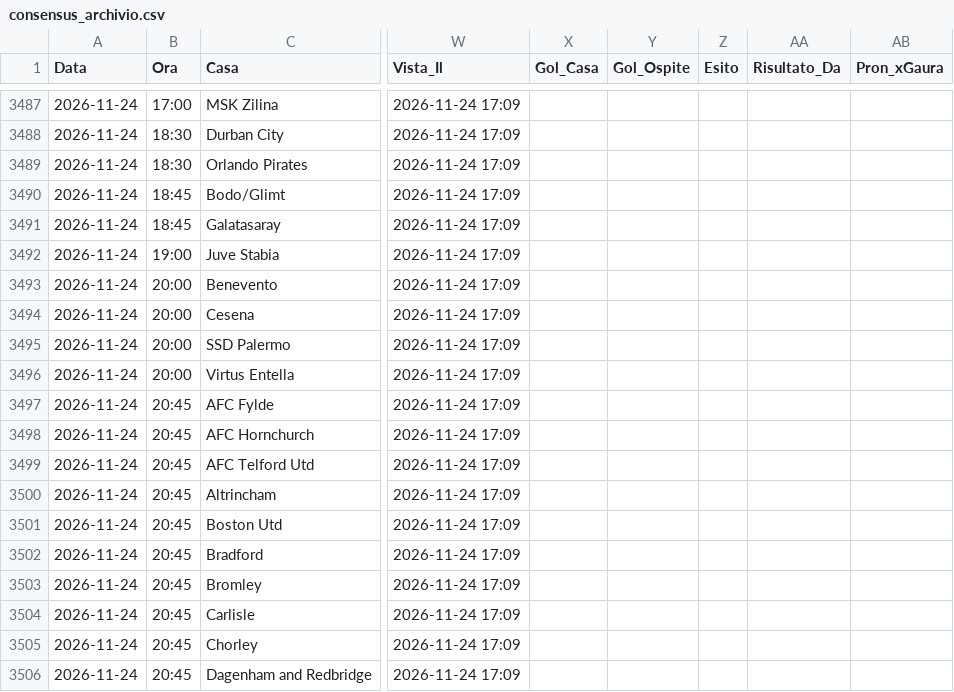
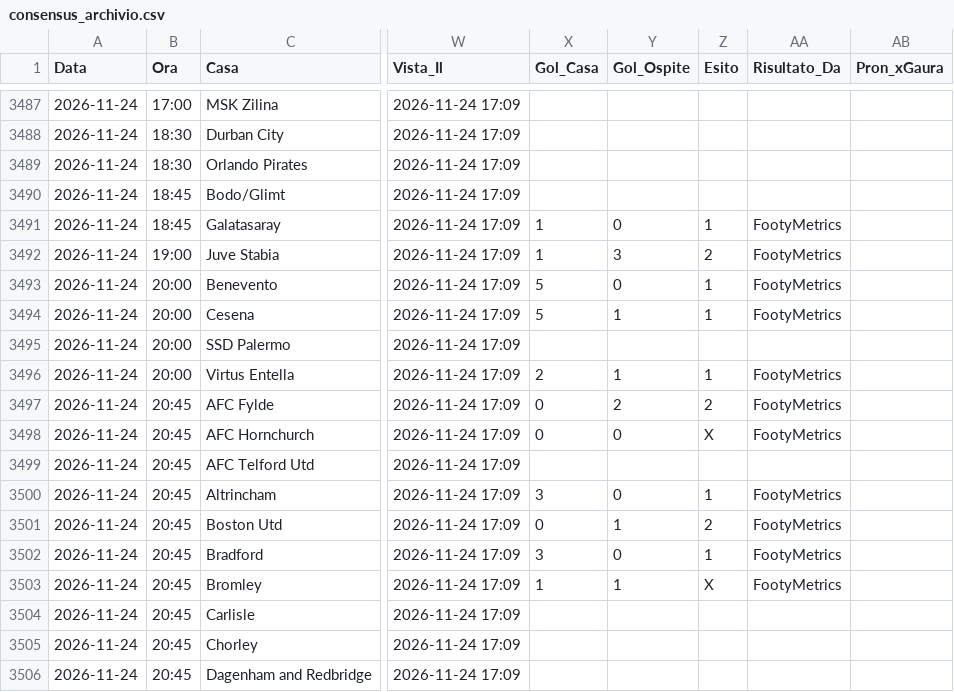
Before and after one commit to Caltiki/pronostici-repo, a CSV file: consensus_archivio.csv, drawn as a sheet; only a part is shown, gaps mark what is left out; the diff covers the shown part only; the diff names each change by its address in the sheet, - before the commit and + after, or states it on an @@ line.

Commit message:
Update footymetrics 2026-11-24

```diff
--- a/consensus_archivio.csv
+++ b/consensus_archivio.csv
-X3491:X3492 (Gol_Casa): (empty)
+X3491:X3492 (Gol_Casa): 1
-Y3491 (Gol_Ospite): (empty)
+Y3491 (Gol_Ospite): 0
-Z3491 (Esito): (empty)
+Z3491 (Esito): 1
-AA3491:AA3494 (Risultato_Da): (empty)
+AA3491:AA3494 (Risultato_Da): FootyMetrics
-Y3492 (Gol_Ospite): (empty)
+Y3492 (Gol_Ospite): 3
-Z3492 (Esito): (empty)
+Z3492 (Esito): 2
-X3493:X3494 (Gol_Casa): (empty)
+X3493:X3494 (Gol_Casa): 5
-Y3493 (Gol_Ospite): (empty)
+Y3493 (Gol_Ospite): 0
-Z3493:Z3494 (Esito): (empty)
+Z3493:Z3494 (Esito): 1
-Y3494 (Gol_Ospite): (empty)
+Y3494 (Gol_Ospite): 1
-X3496 (Gol_Casa): (empty)
+X3496 (Gol_Casa): 2
-Y3496 (Gol_Ospite): (empty)
+Y3496 (Gol_Ospite): 1
-Z3496 (Esito): (empty)
+Z3496 (Esito): 1
-AA3496:AA3498 (Risultato_Da): (empty)
+AA3496:AA3498 (Risultato_Da): FootyMetrics
-X3497:X3498 (Gol_Casa): (empty)
+X3497:X3498 (Gol_Casa): 0
-Y3497 (Gol_Ospite): (empty)
+Y3497 (Gol_Ospite): 2
-Z3497 (Esito): (empty)
+Z3497 (Esito): 2
-Y3498 (Gol_Ospite): (empty)
+Y3498 (Gol_Ospite): 0
-Z3498 (Esito): (empty)
+Z3498 (Esito): X
-X3500 (Gol_Casa): (empty)
+X3500 (Gol_Casa): 3
-Y3500 (Gol_Ospite): (empty)
+Y3500 (Gol_Ospite): 0
-Z3500 (Esito): (empty)
+Z3500 (Esito): 1
-AA3500:AA3503 (Risultato_Da): (empty)
+AA3500:AA3503 (Risultato_Da): FootyMetrics
-X3501 (Gol_Casa): (empty)
+X3501 (Gol_Casa): 0
-Y3501 (Gol_Ospite): (empty)
+Y3501 (Gol_Ospite): 1
-Z3501 (Esito): (empty)
+Z3501 (Esito): 2
-X3502 (Gol_Casa): (empty)
+X3502 (Gol_Casa): 3
-Y3502 (Gol_Ospite): (empty)
+Y3502 (Gol_Ospite): 0
-Z3502 (Esito): (empty)
+Z3502 (Esito): 1
-X3503 (Gol_Casa): (empty)
+X3503 (Gol_Casa): 1
-Y3503 (Gol_Ospite): (empty)
+Y3503 (Gol_Ospite): 1
-Z3503 (Esito): (empty)
+Z3503 (Esito): X
```
Also changed, not shown: 44 edited cells elsewhere in this file, statarea_archivio.csv, 58 other files.
